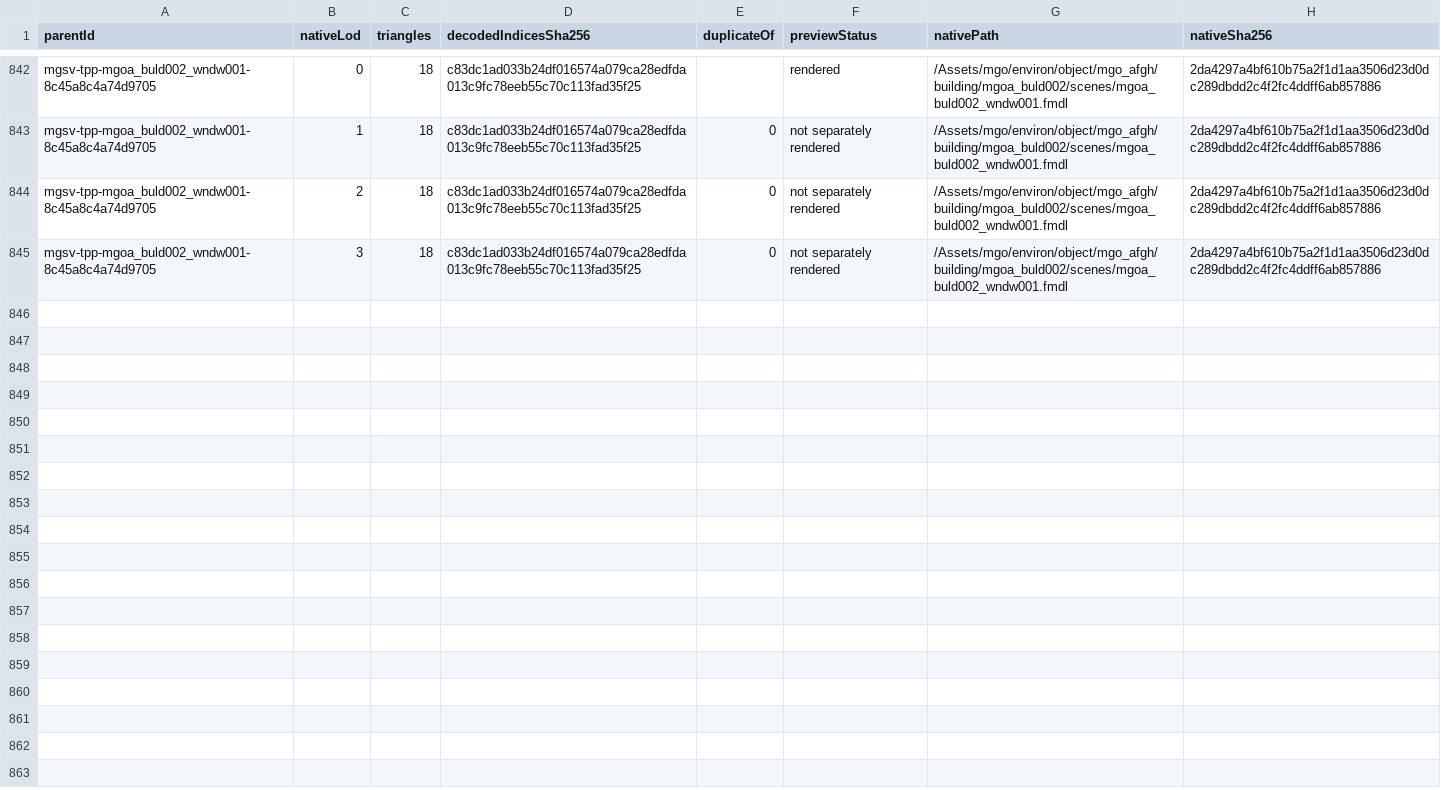
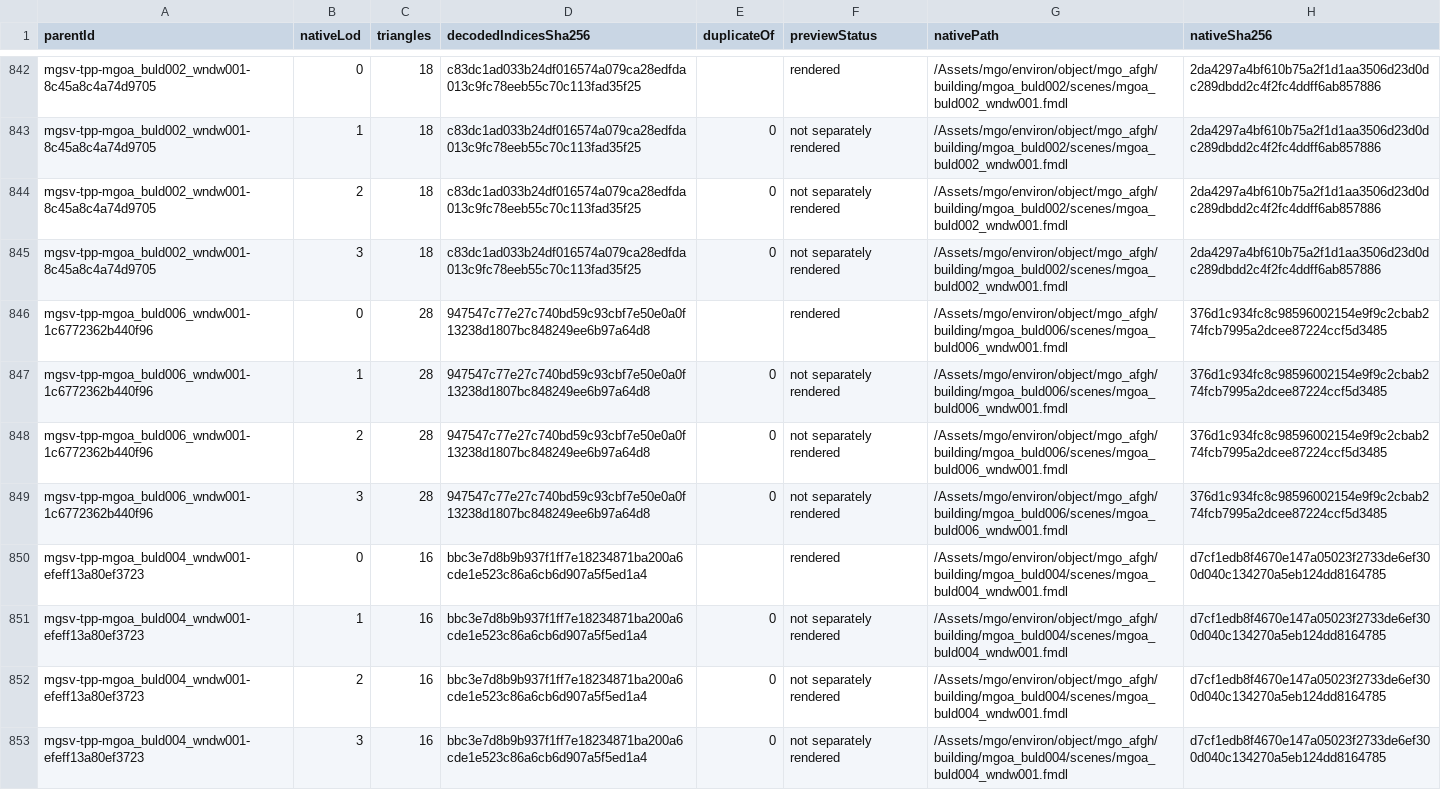
Before and after one commit to arsenal-pt/immersive-mother-base, a CSV file: research/asset-library/batch-native-lods.csv, drawn as a sheet; only a part is shown, gaps mark what is left out; the diff names each change by its address in the sheet, - before the commit and + after, or states it on an @@ line.

```diff
--- a/research/asset-library/batch-native-lods.csv
+++ b/research/asset-library/batch-native-lods.csv
+row 846: mgsv-tpp-mgoa_buld006_wndw001-1c6772362b440f96 | 0 | 28 | 947547c77e27c740bd59c93cbf7e50e0a0f13238d1807bc848249ee6b97a64d8 |  | rendered | /Assets/mgo/environ/object/mgo_afgh/building/mgoa_buld006/scenes/mgoa_buld006_wndw001.fmdl | 376d1c934fc8c98596002154e9f9c2cbab274fcb7995a2dcee87224ccf5d3485
+row 847: mgsv-tpp-mgoa_buld006_wndw001-1c6772362b440f96 | 1 | 28 | 947547c77e27c740bd59c93cbf7e50e0a0f13238d1807bc848249ee6b97a64d8 | 0 | not separately rendered | /Assets/mgo/environ/object/mgo_afgh/building/mgoa_buld006/scenes/mgoa_buld006_wndw001.fmdl | 376d1c934fc8c98596002154e9f9c2cbab274fcb7995a2dcee87224ccf5d3485
+row 848: mgsv-tpp-mgoa_buld006_wndw001-1c6772362b440f96 | 2 | 28 | 947547c77e27c740bd59c93cbf7e50e0a0f13238d1807bc848249ee6b97a64d8 | 0 | not separately rendered | /Assets/mgo/environ/object/mgo_afgh/building/mgoa_buld006/scenes/mgoa_buld006_wndw001.fmdl | 376d1c934fc8c98596002154e9f9c2cbab274fcb7995a2dcee87224ccf5d3485
+row 849: mgsv-tpp-mgoa_buld006_wndw001-1c6772362b440f96 | 3 | 28 | 947547c77e27c740bd59c93cbf7e50e0a0f13238d1807bc848249ee6b97a64d8 | 0 | not separately rendered | /Assets/mgo/environ/object/mgo_afgh/building/mgoa_buld006/scenes/mgoa_buld006_wndw001.fmdl | 376d1c934fc8c98596002154e9f9c2cbab274fcb7995a2dcee87224ccf5d3485
+row 850: mgsv-tpp-mgoa_buld004_wndw001-efeff13a80ef3723 | 0 | 16 | bbc3e7d8b9b937f1ff7e18234871ba200a6cde1e523c86a6cb6d907a5f5ed1a4 |  | rendered | /Assets/mgo/environ/object/mgo_afgh/building/mgoa_buld004/scenes/mgoa_buld004_wndw001.fmdl | d7cf1edb8f4670e147a05023f2733de6ef300d040c134270a5eb124dd8164785
+row 851: mgsv-tpp-mgoa_buld004_wndw001-efeff13a80ef3723 | 1 | 16 | bbc3e7d8b9b937f1ff7e18234871ba200a6cde1e523c86a6cb6d907a5f5ed1a4 | 0 | not separately rendered | /Assets/mgo/environ/object/mgo_afgh/building/mgoa_buld004/scenes/mgoa_buld004_wndw001.fmdl | d7cf1edb8f4670e147a05023f2733de6ef300d040c134270a5eb124dd8164785
+row 852: mgsv-tpp-mgoa_buld004_wndw001-efeff13a80ef3723 | 2 | 16 | bbc3e7d8b9b937f1ff7e18234871ba200a6cde1e523c86a6cb6d907a5f5ed1a4 | 0 | not separately rendered | /Assets/mgo/environ/object/mgo_afgh/building/mgoa_buld004/scenes/mgoa_buld004_wndw001.fmdl | d7cf1edb8f4670e147a05023f2733de6ef300d040c134270a5eb124dd8164785
+row 853: mgsv-tpp-mgoa_buld004_wndw001-efeff13a80ef3723 | 3 | 16 | bbc3e7d8b9b937f1ff7e18234871ba200a6cde1e523c86a6cb6d907a5f5ed1a4 | 0 | not separately rendered | /Assets/mgo/environ/object/mgo_afgh/building/mgoa_buld004/scenes/mgoa_buld004_wndw001.fmdl | d7cf1edb8f4670e147a05023f2733de6ef300d040c134270a5eb124dd8164785
```
Also changed, not shown: research/asset-library/catalogue.csv, research/asset-library/display-catalogue.csv, 16 other files.
